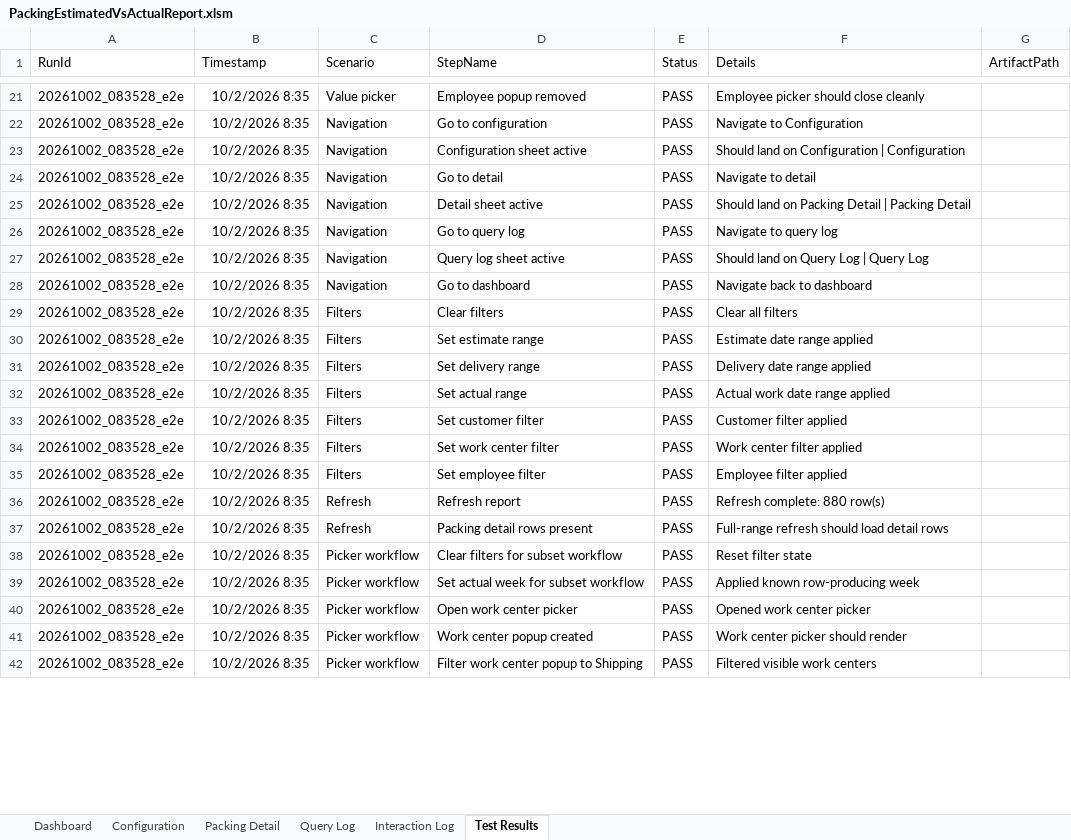
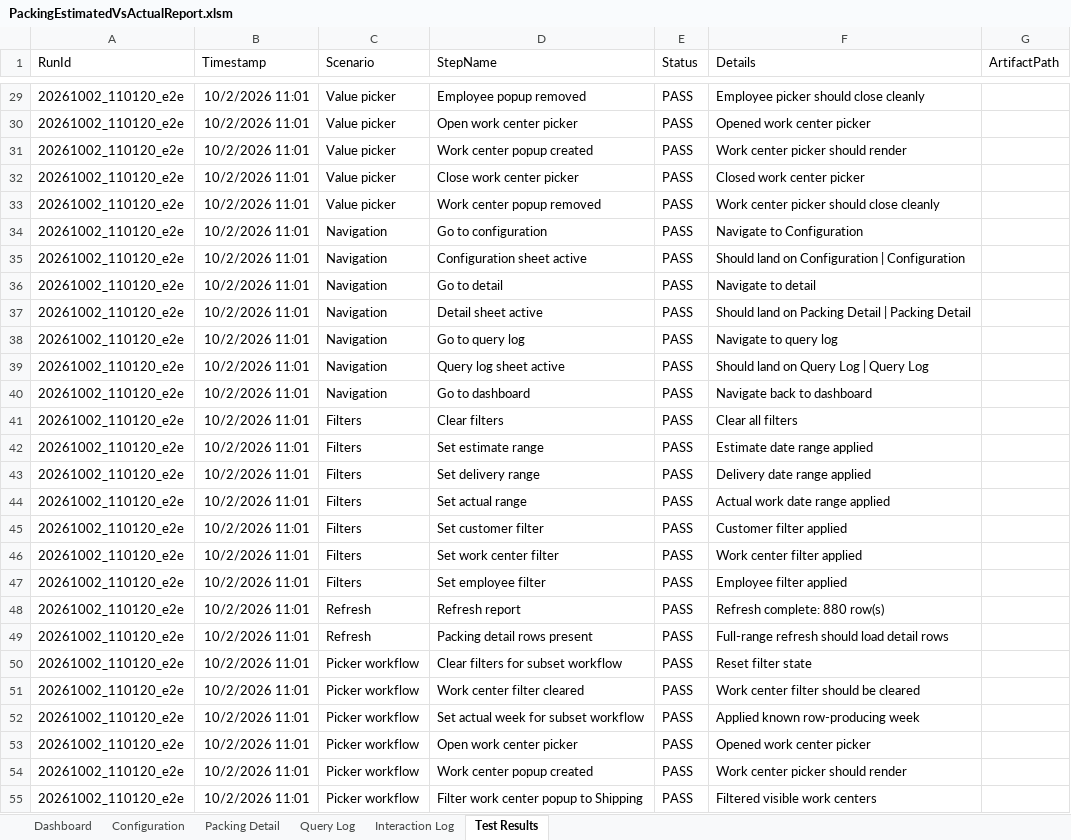
Before and after one commit to stl-dev-ops/stlpackingperformancereport, an Excel workbook: PackingEstimatedVsActualReport.xlsm, sheet Test Results, drawn as a sheet; only a part is shown, gaps mark what is left out; values as stored, in another font and other column widths than the file's, no borders; table styles not drawn; addresses are those after the commit; the diff covers the shown part only; the diff names each change by its address in the sheet, - before the commit and + after, or states it on an @@ line.

```diff
--- a/PackingEstimatedVsActualReport.xlsm (sheet Test Results)
+++ b/PackingEstimatedVsActualReport.xlsm (sheet Test Results)
-A29 (RunId): 20261002_083528_e2e
+A29 (RunId): 20261002_110120_e2e
-B29 (Timestamp): 10/2/2026 8:35
+B29 (Timestamp): 10/2/2026 11:01
+row 30: 20261002_110120_e2e | 10/2/2026 11:01 | Value picker | Open work center picker | PASS | Opened work center picker
+row 31: 20261002_110120_e2e | 10/2/2026 11:01 | Value picker | Work center popup created | PASS | Work center picker should render
+row 32: 20261002_110120_e2e | 10/2/2026 11:01 | Value picker | Close work center picker | PASS | Closed work center picker
+row 33: 20261002_110120_e2e | 10/2/2026 11:01 | Value picker | Work center popup removed | PASS | Work center picker should close cleanly
-A34:A50 (RunId): 20261002_083528_e2e
+A34:A50 (RunId): 20261002_110120_e2e
-B34:B50 (Timestamp): 10/2/2026 8:35
+B34:B50 (Timestamp): 10/2/2026 11:01
+row 51: 20261002_110120_e2e | 10/2/2026 11:01 | Picker workflow | Work center filter cleared | PASS | Work center filter should be cleared
-A52:A55 (RunId): 20261002_083528_e2e
+A52:A55 (RunId): 20261002_110120_e2e
-B52:B55 (Timestamp): 10/2/2026 8:35
+B52:B55 (Timestamp): 10/2/2026 11:01
```
Also changed, not shown: 15 added rows and 58 edited cells elsewhere in this sheet, sheet Interaction Log, sheet Dashboard, sheet Query Log, sheet Configuration, charts or pictures, 4 other files.
